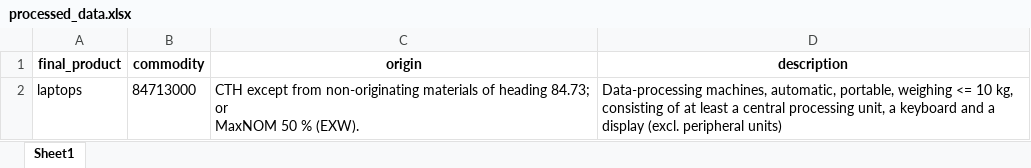
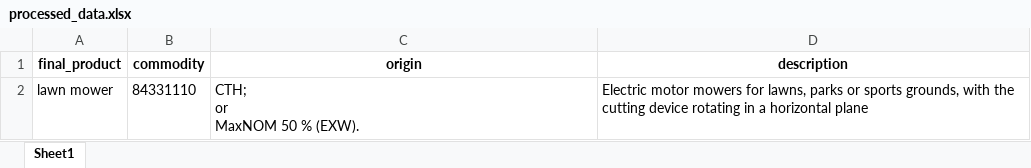
Before and after one commit to madhukrishna2004/tradetariffv1, an Excel workbook: processed_data.xlsx, sheet Sheet1, drawn as a sheet; values as stored, in another font and other column widths than the file's, no borders; removed rows and columns are numbered as before the commit, all else as after; ↵ is a line break in a cell; the diff names each change by its address in the sheet, - before the commit and + after, or states it on an @@ line.

```diff
--- a/processed_data.xlsx (sheet Sheet1)
+++ b/processed_data.xlsx (sheet Sheet1)
-row 2: laptops | 84713000 | CTH except from non-originating materials of heading 84.73; ↵ or ↵ MaxNOM 50 % (EXW). | Data-processing machines, automatic, portable, weighing <= 10 kg, consisting of at least a central processing unit, a keyboard and a display (excl. peripheral units)
+row 2: lawn mower | 84331110 | CTH; ↵ or ↵ MaxNOM 50 % (EXW). | Electric motor mowers for lawns, parks or sports grounds, with the cutting device rotating in a horizontal plane
```
Also changed, not shown: 7 other files.
